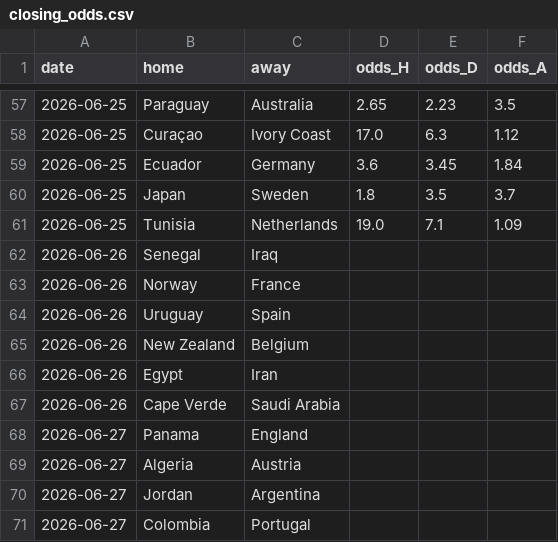
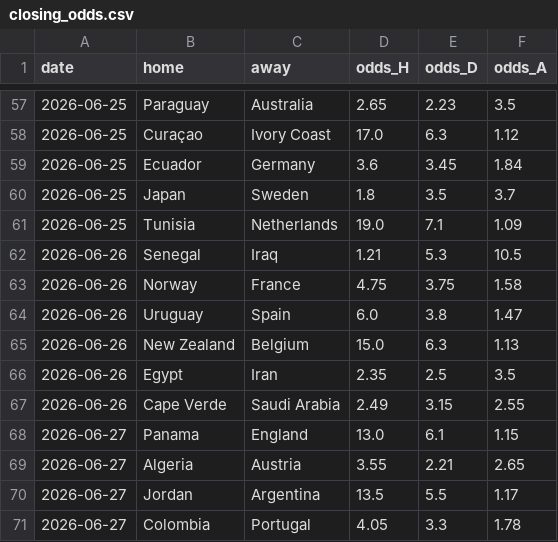
Before and after one commit to choigod1023/wc2026-predictor, a CSV file: data/closing_odds.csv, drawn as a sheet; only a part is shown, gaps mark what is left out; the diff covers the shown part only.

```diff
--- a/data/closing_odds.csv
+++ b/data/closing_odds.csv
@@ -61,11 +61,11 @@ date,home,away,odds_H,odds_D,odds_A
 2026-06-25,Tunisia,Netherlands,19.0,7.1,1.09
-2026-06-26,Senegal,Iraq,,,
-2026-06-26,Norway,France,,,
-2026-06-26,Uruguay,Spain,,,
-2026-06-26,New Zealand,Belgium,,,
-2026-06-26,Egypt,Iran,,,
-2026-06-26,Cape Verde,Saudi Arabia,,,
-2026-06-27,Panama,England,,,
-2026-06-27,Algeria,Austria,,,
-2026-06-27,Jordan,Argentina,,,
-2026-06-27,Colombia,Portugal,,,
+2026-06-26,Senegal,Iraq,1.21,5.3,10.5
+2026-06-26,Norway,France,4.75,3.75,1.58
+2026-06-26,Uruguay,Spain,6.0,3.8,1.47
+2026-06-26,New Zealand,Belgium,15.0,6.3,1.13
+2026-06-26,Egypt,Iran,2.35,2.5,3.5
+2026-06-26,Cape Verde,Saudi Arabia,2.49,3.15,2.55
+2026-06-27,Panama,England,13.0,6.1,1.15
+2026-06-27,Algeria,Austria,3.55,2.21,2.65
+2026-06-27,Jordan,Argentina,13.5,5.5,1.17
+2026-06-27,Colombia,Portugal,4.05,3.3,1.78
```
Also changed, not shown: 6 edited cells elsewhere in this file, data/championship_probs.csv, 4 other files.
